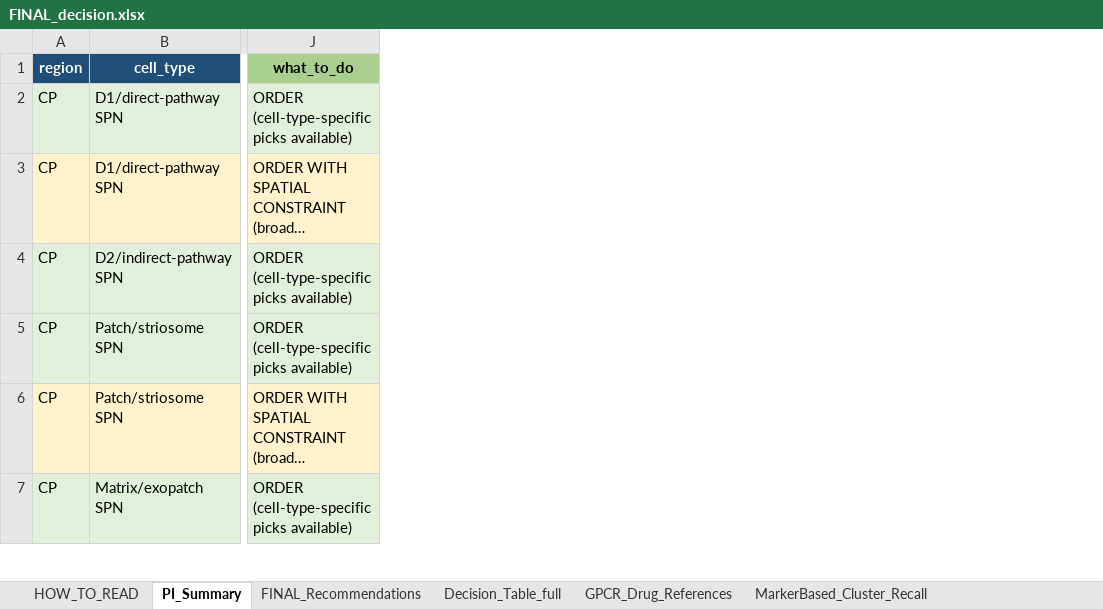
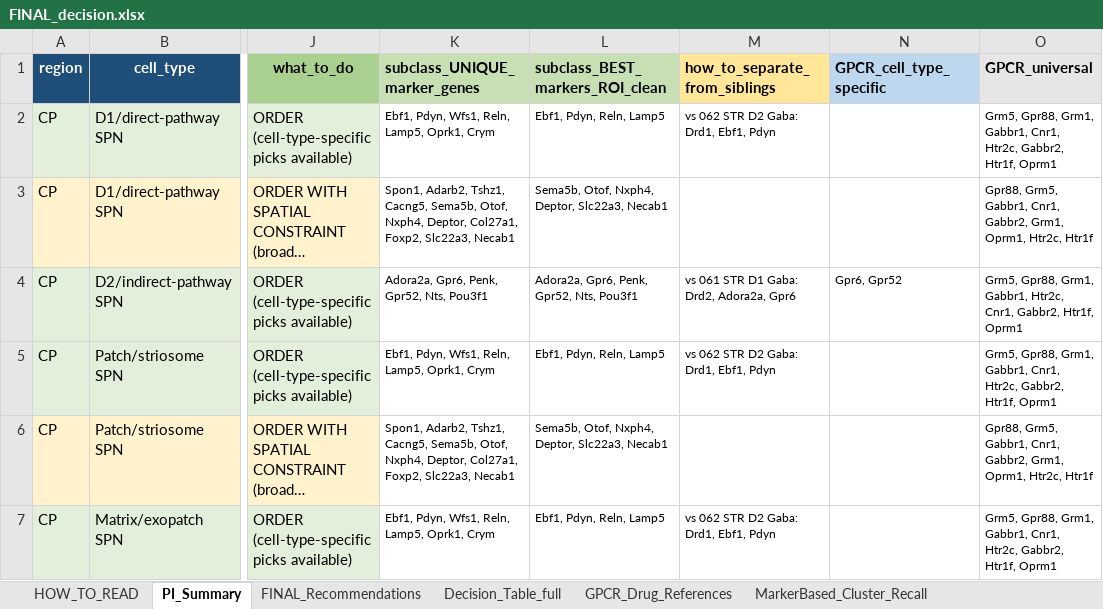
Before and after one commit to limserenahansol/Genelist_analysis_WMB, an Excel workbook: outputs/FINAL_decision.xlsx, sheet PI_Summary, drawn as a sheet; only a part is shown, gaps mark what is left out; long unchanged cells end in …; values as stored, in another font and other column widths than the file's, no borders; the diff covers the shown part only; the diff names each change by its address in the sheet, - before the commit and + after, or states it on an @@ line.

```diff
--- a/outputs/FINAL_decision.xlsx (sheet PI_Summary)
+++ b/outputs/FINAL_decision.xlsx (sheet PI_Summary)
+column K (subclass_UNIQUE_marker_genes), rows 2-7: Ebf1, Pdyn, Wfs1, Reln, Lamp5, Oprk1, Crym | Spon1, Adarb2, Tshz1, Cacng5, Sema5b, Otof, Nxph4, Deptor, Col27a1, Foxp2, Slc22a3, Necab1 | Adora2a, Gpr6, Penk, Gpr52, Nts, Pou3f1 | Ebf1, Pdyn, Wfs1, Reln, Lamp5, Oprk1, Crym | Spon1, Adarb2, Tshz1, Cacng5, Sema5b, Otof, Nxph4, Deptor, Col27a1, Foxp2, Slc22a3, Necab1 | Ebf1, Pdyn, Wfs1, Reln, Lamp5, Oprk1, Crym
+column L (subclass_BEST_markers_ROI_clean), rows 2-7: Ebf1, Pdyn, Reln, Lamp5 | Sema5b, Otof, Nxph4, Deptor, Slc22a3, Necab1 | Adora2a, Gpr6, Penk, Gpr52, Nts, Pou3f1 | Ebf1, Pdyn, Reln, Lamp5 | Sema5b, Otof, Nxph4, Deptor, Slc22a3, Necab1 | Ebf1, Pdyn, Reln, Lamp5
+column M (how_to_separate_from_siblings), rows 2-7: vs 062 STR D2 Gaba: Drd1, Ebf1, Pdyn |  | vs 061 STR D1 Gaba: Drd2, Adora2a, Gpr6 | vs 062 STR D2 Gaba: Drd1, Ebf1, Pdyn |  | vs 062 STR D2 Gaba: Drd1, Ebf1, Pdyn
+column N (GPCR_cell_type_specific), row 4: Gpr6, Gpr52
+column O (GPCR_universal), rows 2-7: Grm5, Gpr88, Grm1, Gabbr1, Cnr1, Htr2c, Gabbr2, Htr1f, Oprm1 | Gpr88, Grm5, Gabbr1, Cnr1, Gabbr2, Grm1, Oprm1, Htr2c, Htr1f | Grm5, Gpr88, Grm1, Gabbr1, Htr2c, Cnr1, Gabbr2, Htr1f, Oprm1 | Grm5, Gpr88, Grm1, Gabbr1, Cnr1, Htr2c, Gabbr2, Htr1f, Oprm1 | Gpr88, Grm5, Gabbr1, Cnr1, Gabbr2, Grm1, Oprm1, Htr2c, Htr1f | Grm5, Gpr88, Grm1, Gabbr1, Cnr1, Htr2c, Gabbr2, Htr1f, Oprm1
```
Also changed, not shown: 1 added row elsewhere in this sheet, sheet FINAL_Recommendations, sheet HOW_TO_READ, sheet Decision_Table_full, other sheet tabs, v3/outputs/FINAL_decision.xlsx, 17 other files.
